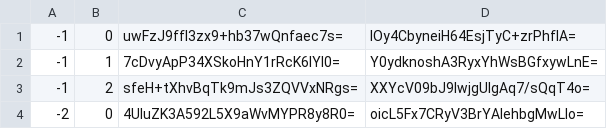
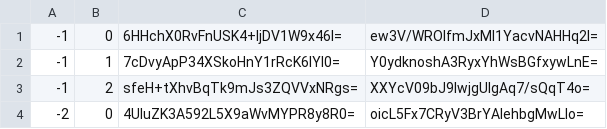
Before and after one commit to Sneezry/mcmapweb, a CSV file: tiles/zoom.-1/metadata/k.-1.0.csv, drawn as a sheet.

```diff
--- a/tiles/zoom.-1/metadata/k.-1.0.csv
+++ b/tiles/zoom.-1/metadata/k.-1.0.csv
@@ -1,2 +1,2 @@
--1,0,uwFzJ9ffI3zx9+hb37wQnfaec7s=,IOy4CbyneiH64EsjTyC+zrPhflA=
+-1,0,6HHchX0RvFnUSK4+ljDV1W9x46I=,ew3V/WROIfmJxMl1YacvNAHHq2I=
 -1,1,7cDvyApP34XSkoHnY1rRcK6IYl0=,Y0ydknoshA3RyxYhWsBGfxywLnE=
```
Also changed, not shown: tiles/zoom.0/metadata/k.-1.-1.csv, tiles/zoom.0/metadata/k.-1.0.csv, 24 other files.
